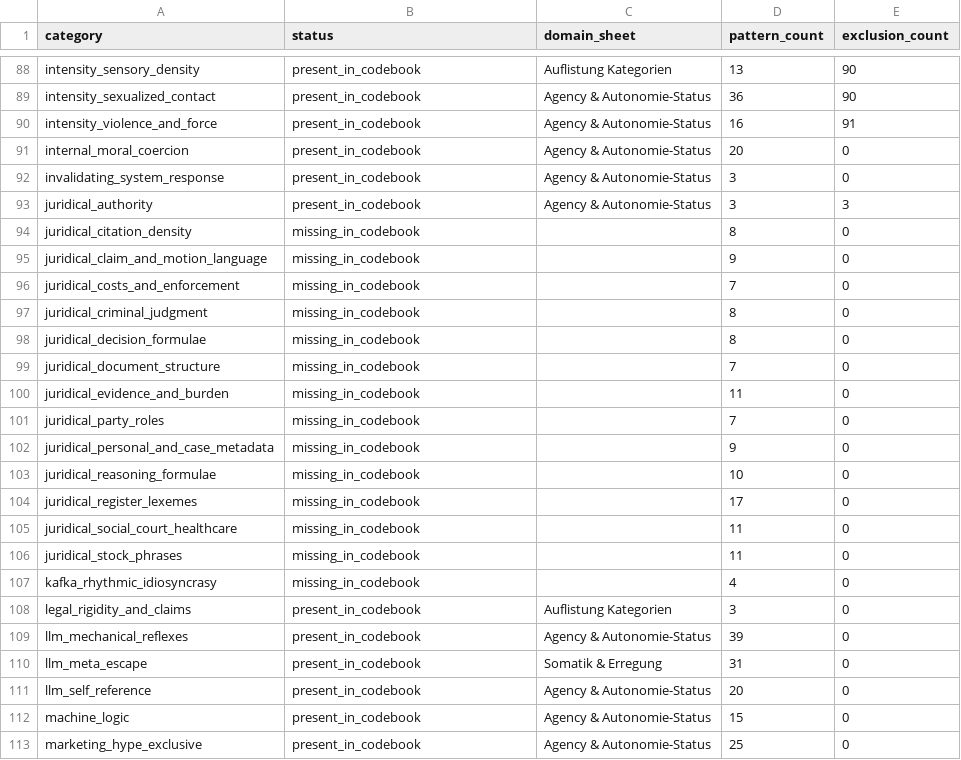
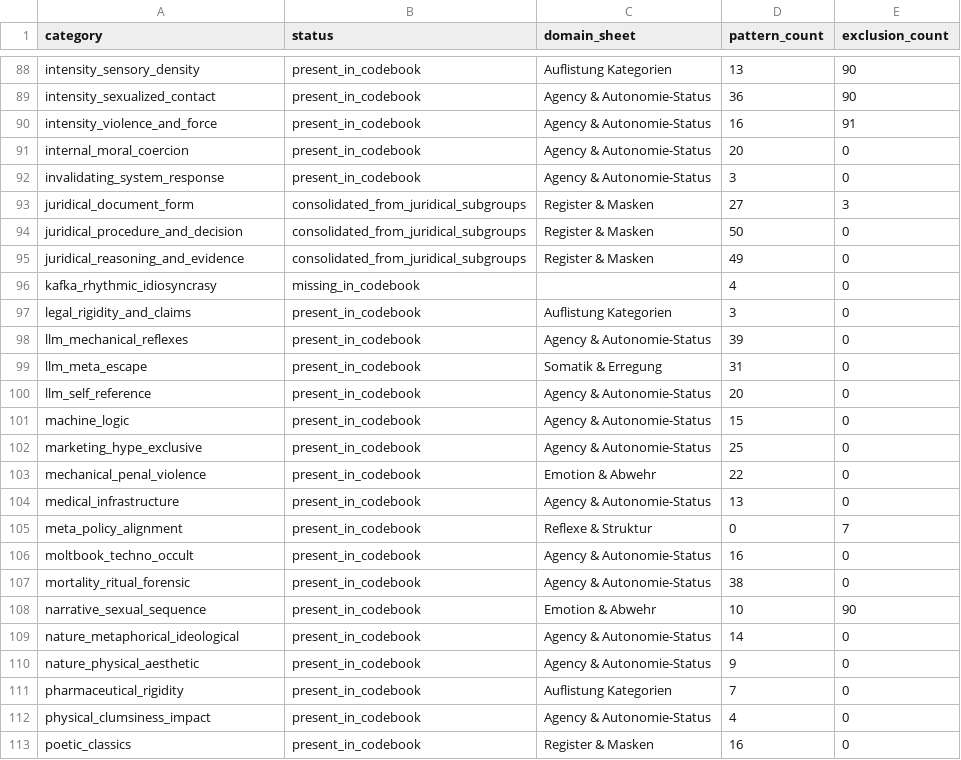
Before and after one commit to milo-one/core-analytics, a CSV file: meta/codebook_alignment_report.csv, drawn as a sheet; only a part is shown, gaps mark what is left out; the shorter side is filled out with more unchanged rows; removed rows and columns are numbered as before the commit, all else as after; the diff names each change by its address in the sheet, - before the commit and + after, or states it on an @@ line.

```diff
--- a/meta/codebook_alignment_report.csv
+++ b/meta/codebook_alignment_report.csv
-row 93: juridical_authority | present_in_codebook | Agency & Autonomie-Status | 3 | 3
-row 94: juridical_citation_density | missing_in_codebook |  | 8 | 0
-row 95: juridical_claim_and_motion_language | missing_in_codebook |  | 9 | 0
-row 96: juridical_costs_and_enforcement | missing_in_codebook |  | 7 | 0
-row 97: juridical_criminal_judgment | missing_in_codebook |  | 8 | 0
-row 98: juridical_decision_formulae | missing_in_codebook |  | 8 | 0
-row 99: juridical_document_structure | missing_in_codebook |  | 7 | 0
-row 100: juridical_evidence_and_burden | missing_in_codebook |  | 11 | 0
-row 101: juridical_party_roles | missing_in_codebook |  | 7 | 0
-row 102: juridical_personal_and_case_metadata | missing_in_codebook |  | 9 | 0
-row 103: juridical_reasoning_formulae | missing_in_codebook |  | 10 | 0
-row 104: juridical_register_lexemes | missing_in_codebook |  | 17 | 0
-row 105: juridical_social_court_healthcare | missing_in_codebook |  | 11 | 0
-row 106: juridical_stock_phrases | missing_in_codebook |  | 11 | 0
+row 93: juridical_document_form | consolidated_from_juridical_subgroups | Register & Masken | 27 | 3
+row 94: juridical_procedure_and_decision | consolidated_from_juridical_subgroups | Register & Masken | 50 | 0
+row 95: juridical_reasoning_and_evidence | consolidated_from_juridical_subgroups | Register & Masken | 49 | 0
```
Also changed, not shown: meta/codebook_final.csv, meta/codebook_final_qa.csv, 17 other files.
